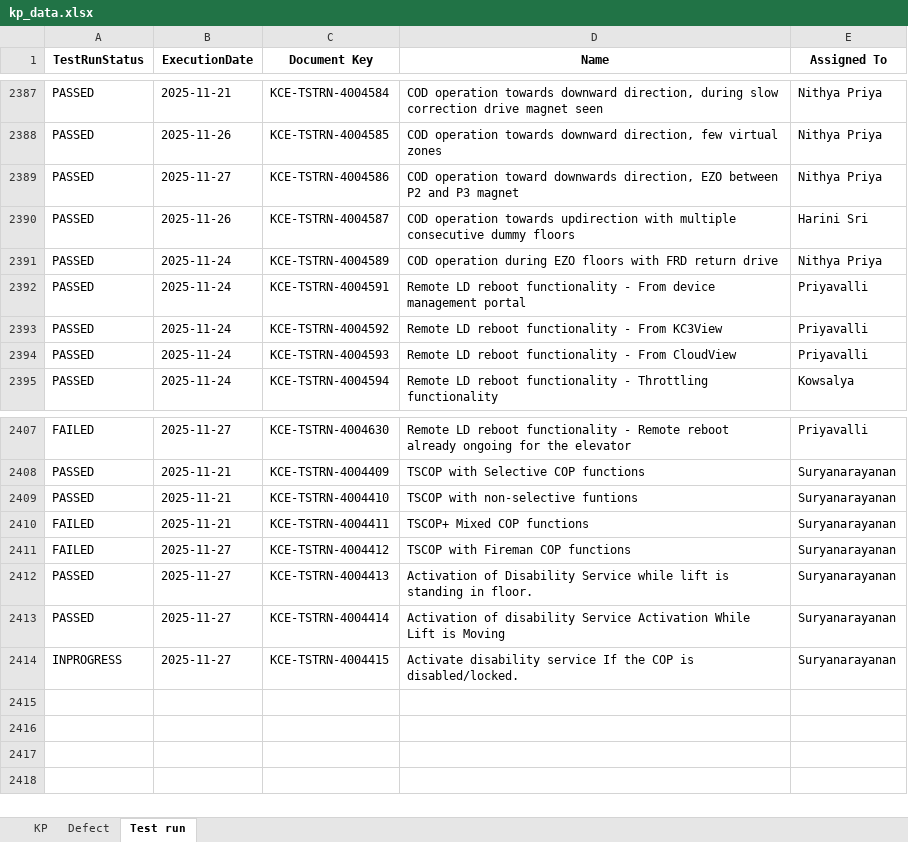
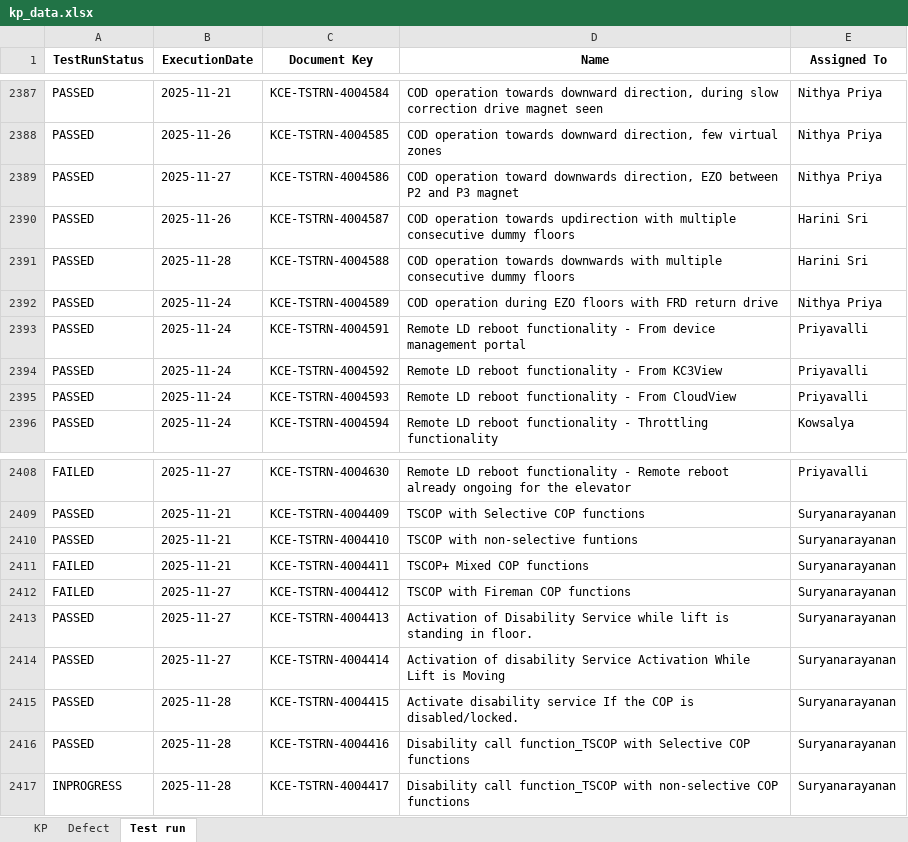
Before and after one commit to DineshGoverthanan/KCE_KPI, an Excel workbook: kp_data.xlsx, sheet Test run, drawn as a sheet; only a part is shown, gaps mark what is left out; values as stored, in another font and other column widths than the file's, no borders; addresses are those after the commit; the diff names each change by its address in the sheet, - before the commit and + after, or states it on an @@ line.

```diff
--- a/kp_data.xlsx (sheet Test run)
+++ b/kp_data.xlsx (sheet Test run)
+row 2391: PASSED | 2025-11-28 | KCE-TSTRN-4004588 | COD operation towards downwards with multiple consecutive dummy floors | Harini Sri
-A2415 (TestRunStatus): INPROGRESS
+A2415 (TestRunStatus): PASSED
-B2415 (ExecutionDate): 2025-11-27
+B2415 (ExecutionDate): 2025-11-28
+row 2416: PASSED | 2025-11-28 | KCE-TSTRN-4004416 | Disability call function_TSCOP with Selective COP functions | Suryanarayanan
+row 2417: INPROGRESS | 2025-11-28 | KCE-TSTRN-4004417 | Disability call function_TSCOP with non-selective COP functions | Suryanarayanan
```
Also changed, not shown: sheet KP, 7 other files.
